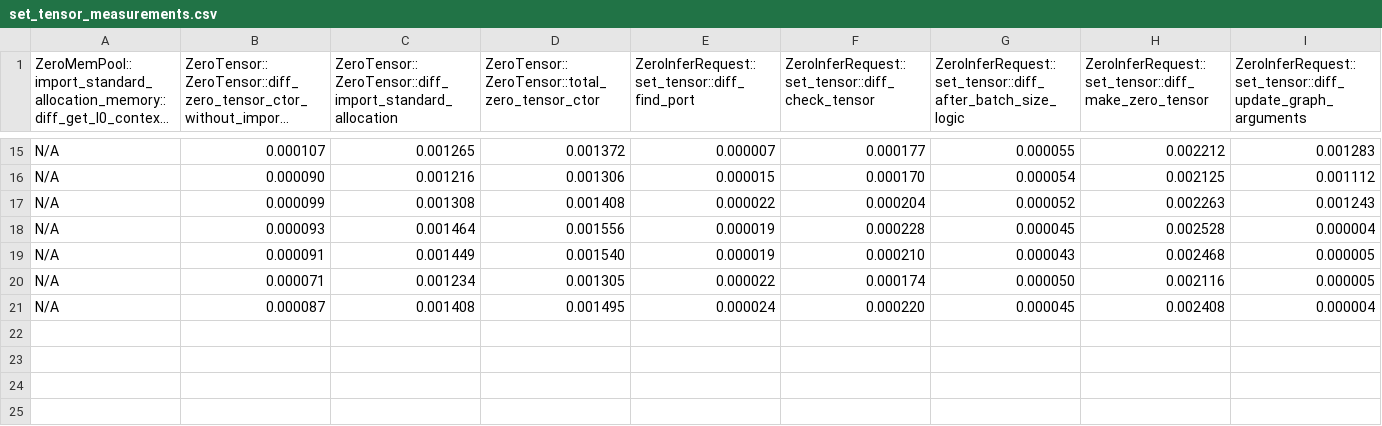
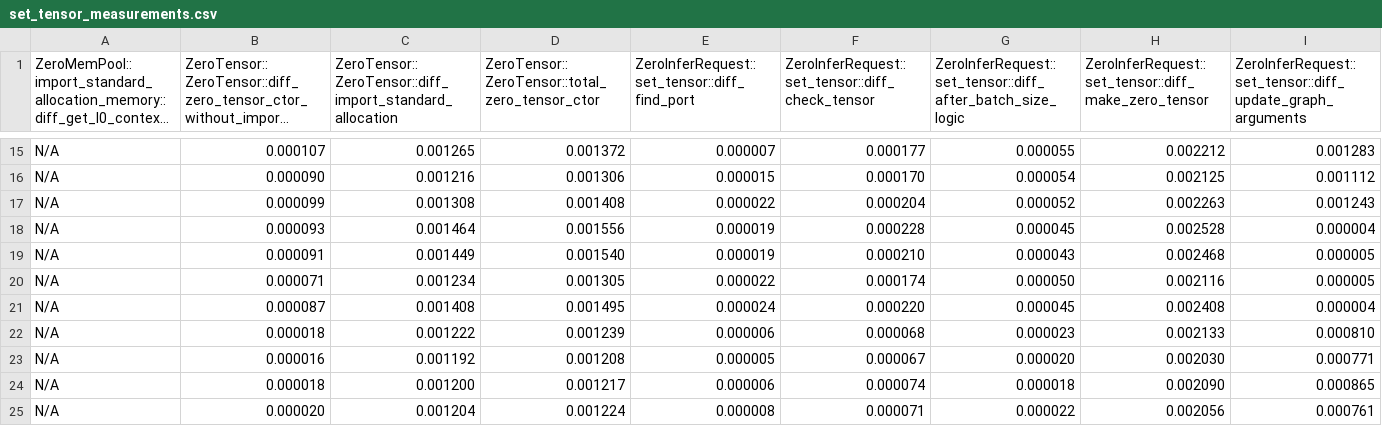
Before and after one commit to MirceaDan99/openvino, a CSV file: src/plugins/intel_npu/src/utils/include/intel_npu/utils/profiler/set_tensor_measurements.csv, drawn as a sheet; only a part is shown, gaps mark what is left out; long unchanged cells end in …; rows hold the shown columns only; the diff names each change by its address in the sheet, - before the commit and + after, or states it on an @@ line.

Commit message:
Revert POC and add measurements for single chaining of `ze_mutable_graph_argument_exp_desc_t` objs

```diff
--- a/src/plugins/intel_npu/src/utils/include/intel_npu/utils/profiler/set_tensor_measurements.csv
+++ b/src/plugins/intel_npu/src/utils/include/intel_npu/utils/profiler/set_tensor_measurements.csv
+row 22: N/A | 0.000018 | 0.001222 | 0.001239 | 0.000006 | 0.000068 | 0.000023 | 0.002133 | 0.000810
+row 23: N/A | 0.000016 | 0.001192 | 0.001208 | 0.000005 | 0.000067 | 0.000020 | 0.002030 | 0.000771
+row 24: N/A | 0.000018 | 0.001200 | 0.001217 | 0.000006 | 0.000074 | 0.000018 | 0.002090 | 0.000865
+row 25: N/A | 0.000020 | 0.001204 | 0.001224 | 0.000008 | 0.000071 | 0.000022 | 0.002056 | 0.000761
```
Also changed, not shown: 3 other files.
